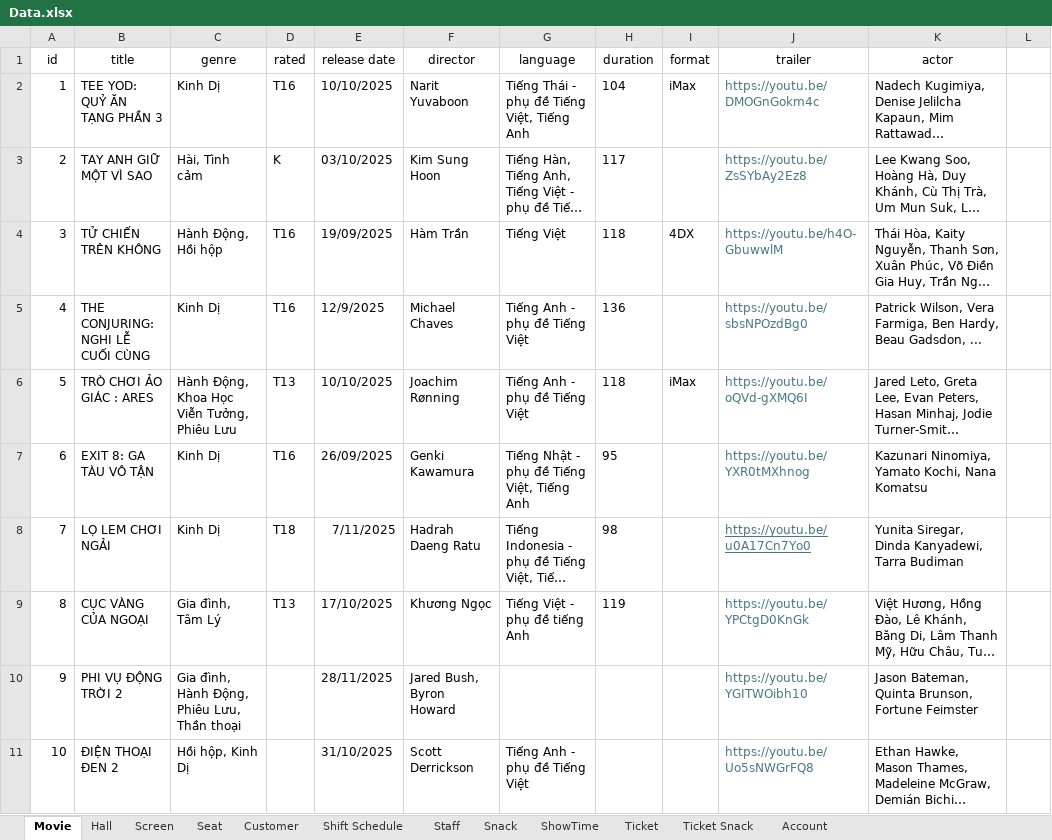
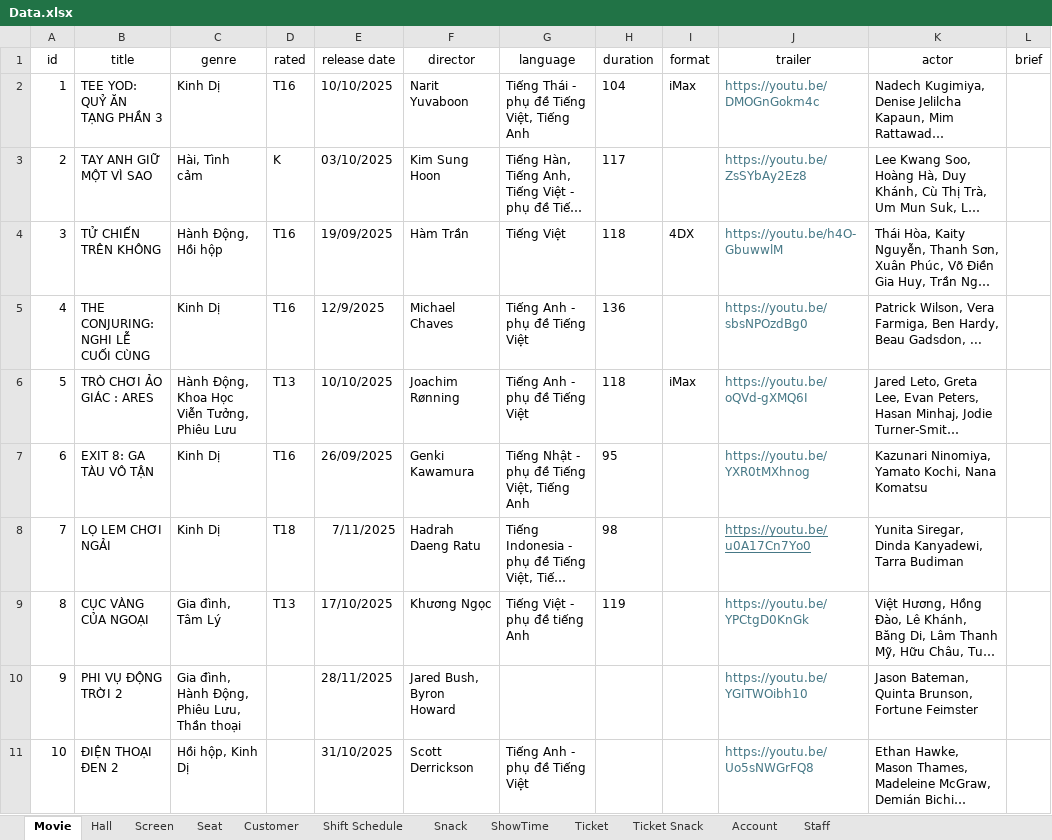
Before and after one commit to miyxotkem/IT008_MovieManager, an Excel workbook: Data/Data.xlsx, sheet Movie, drawn as a sheet; long unchanged cells end in …; values as stored, in another font and other column widths than the file's, no borders; the diff names each change by its address in the sheet, - before the commit and + after, or states it on an @@ line.

```diff
--- a/Data/Data.xlsx (sheet Movie)
+++ b/Data/Data.xlsx (sheet Movie)
@@ sheet tab order changed: Movie | Hall | Screen | Seat | Customer | Shift Schedule | Snack | ShowTime | Ticket | Ticket Snack | Account | Staff @@
-L1: (empty)
+L1: brief
```
Also changed, not shown: sheet Seat, sheet Screen, sheet Snack, sheet Staff, sheet Shift Schedule, sheet Hall, 1 other file.
